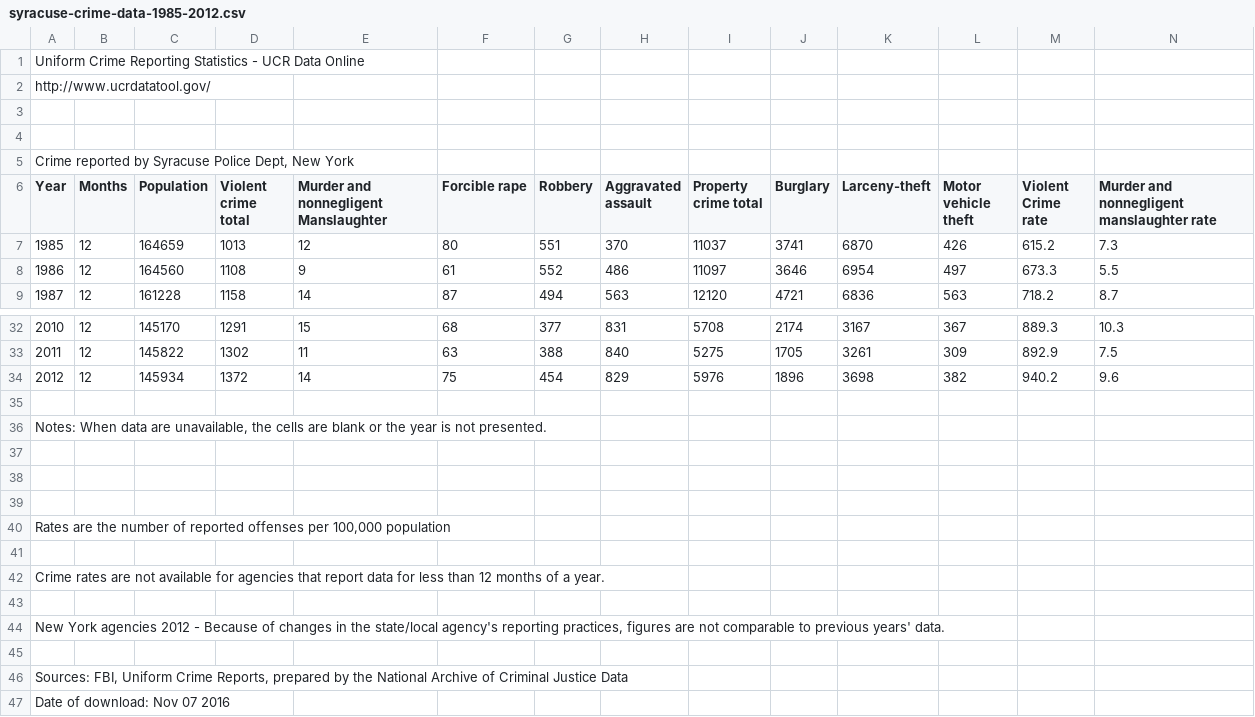
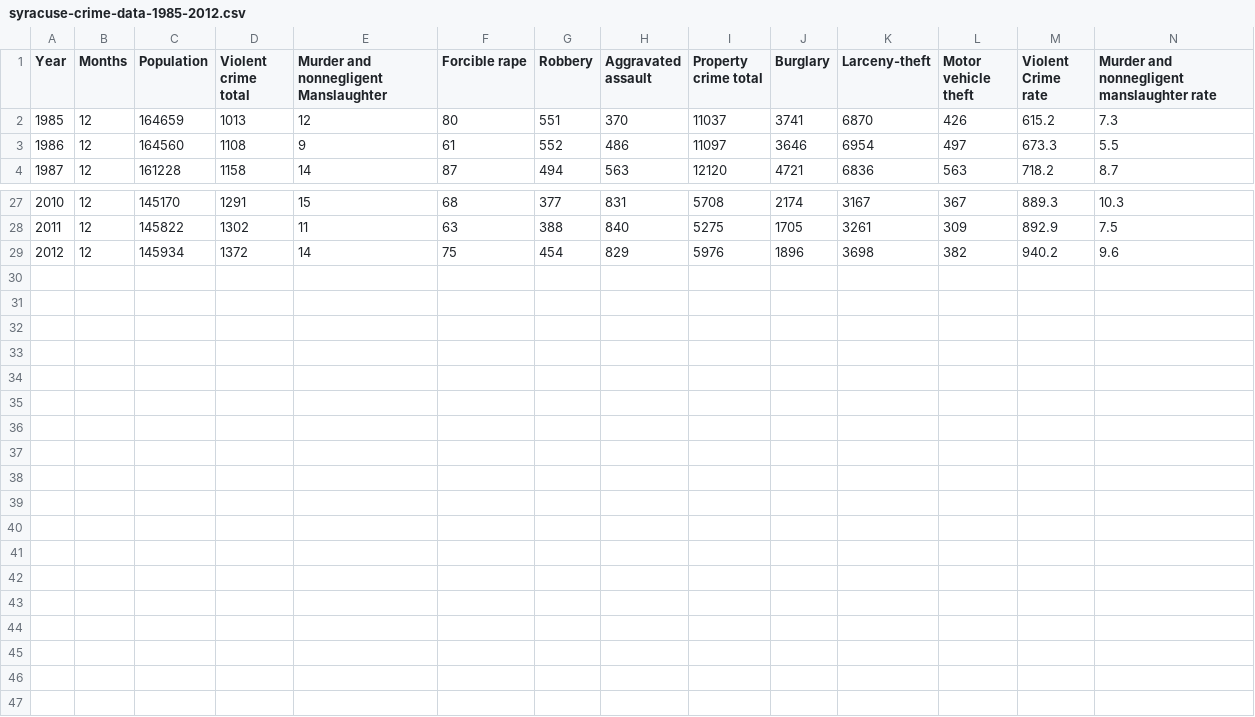
Before and after one commit to mafudge/datasets, a CSV file: crime/syracuse-crime-data-1985-2012.csv, drawn as a sheet; only a part is shown, gaps mark what is left out; rows hold the shown columns only; the diff names each change by its address in the sheet, - before the commit and + after, or states it on an @@ line.

Commit message:
fixed datasets

```diff
--- a/crime/syracuse-crime-data-1985-2012.csv
+++ b/crime/syracuse-crime-data-1985-2012.csv
-row 1: Uniform Crime Reporting Statistics - UCR Data Online
-row 2: http://www.ucrdatatool.gov/
-row 3: (empty)
-row 4: (empty)
-row 5: Crime reported by Syracuse Police Dept, New York
-row 35: (empty)
-row 36: Notes: When data are unavailable, the cells are blank or the year is not presented.
-row 37: (empty)
-row 38: (empty)
-row 39: (empty)
-row 40: Rates are the number of reported offenses per 100,000 population
-row 41: (empty)
-row 42: Crime rates are not available for agencies that report data for less than 12 months of a year.
-row 43: (empty)
-row 44: New York agencies 2012 - Because of changes in the state/local agency's reporting practices, figures are not comparable to previous years' data.
-row 45: (empty)
-row 46: Sources: FBI, Uniform Crime Reports, prepared by the National Archive of Criminal Justice Data
-row 47: Date of download: Nov 07 2016
```
Also changed, not shown: crime/nys-crime-1960-2012.csv.
